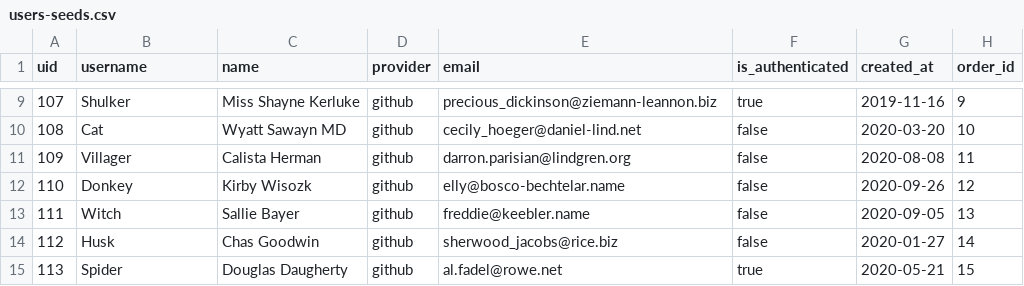
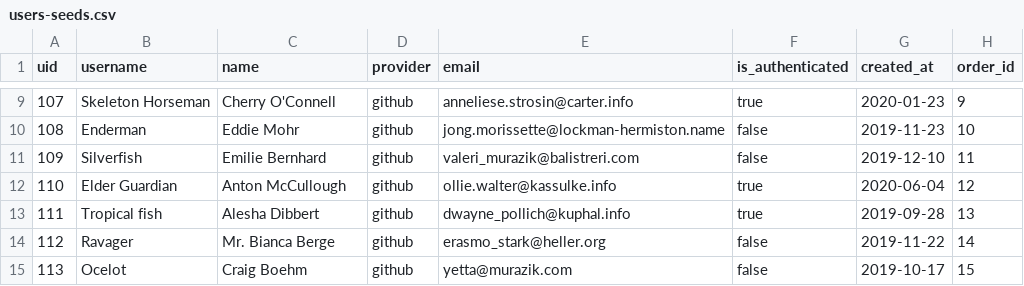
Before and after one commit to cescarez/betsy, a CSV file: db/users-seeds.csv, drawn as a sheet; only a part is shown, gaps mark what is left out; the diff covers the shown part only.

```diff
--- a/db/users-seeds.csv
+++ b/db/users-seeds.csv
@@ -9,7 +9,7 @@ uid,username,name,provider,email,is_authenticated,created_at,order_id
-107,Shulker,Miss Shayne Kerluke,github,precious_dickinson@ziemann-leannon.biz,true,2019-11-16,9
-108,Cat,Wyatt Sawayn MD,github,cecily_hoeger@daniel-lind.net,false,2020-03-20,10
-109,Villager,Calista Herman,github,darron.parisian@lindgren.org,false,2020-08-08,11
-110,Donkey,Kirby Wisozk,github,elly@bosco-bechtelar.name,false,2020-09-26,12
-111,Witch,Sallie Bayer,github,freddie@keebler.name,false,2020-09-05,13
-112,Husk,Chas Goodwin,github,sherwood_jacobs@rice.biz,false,2020-01-27,14
-113,Spider,Douglas Daugherty,github,al.fadel@rowe.net,true,2020-05-21,15
+107,Skeleton Horseman,Cherry O'Connell,github,anneliese.strosin@carter.info,true,2020-01-23,9
+108,Enderman,Eddie Mohr,github,jong.morissette@lockman-hermiston.name,false,2019-11-23,10
+109,Silverfish,Emilie Bernhard,github,valeri_murazik@balistreri.com,false,2019-12-10,11
+110,Elder Guardian,Anton McCullough,github,ollie.walter@kassulke.info,true,2020-06-04,12
+111,Tropical fish,Alesha Dibbert,github,dwayne_pollich@kuphal.info,true,2019-09-28,13
+112,Ravager,Mr. Bianca Berge,github,erasmo_stark@heller.org,false,2019-11-22,14
+113,Ocelot,Craig Boehm,github,yetta@murazik.com,false,2019-10-17,15
```
Also changed, not shown: 83 edited cells elsewhere in this file, db/categories-seeds.csv, db/products-seeds.csv, 1 other file.
